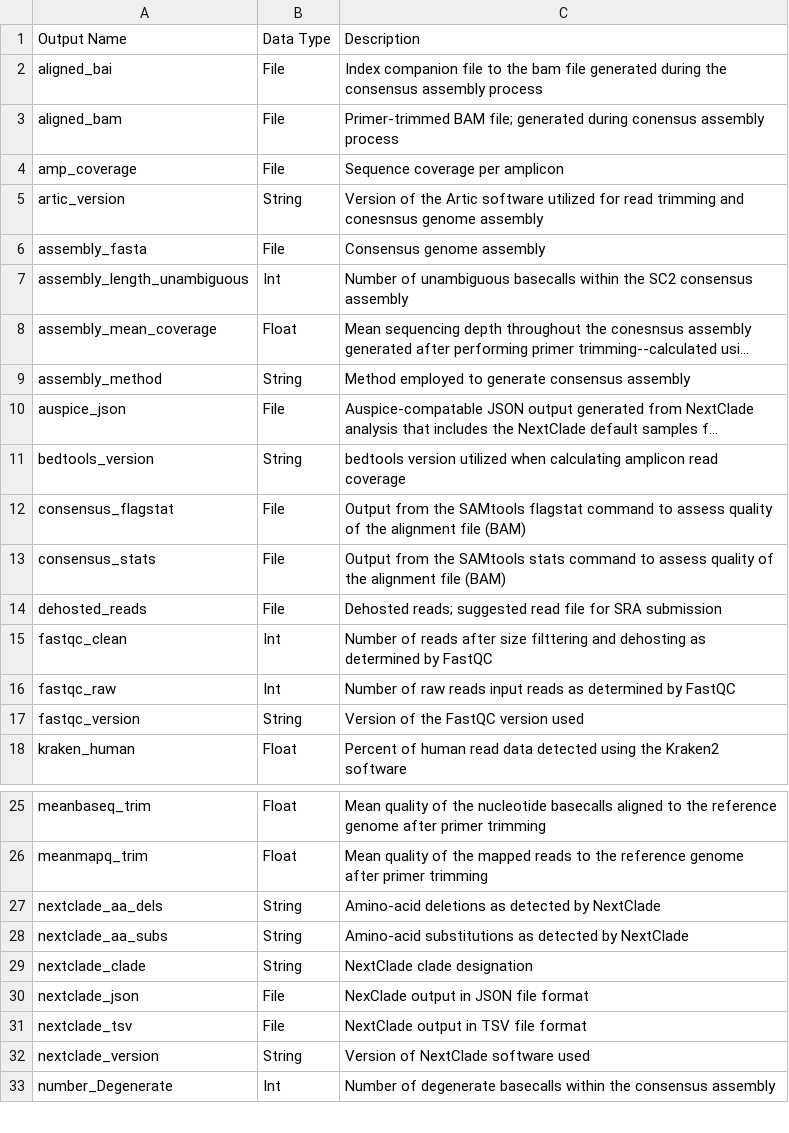
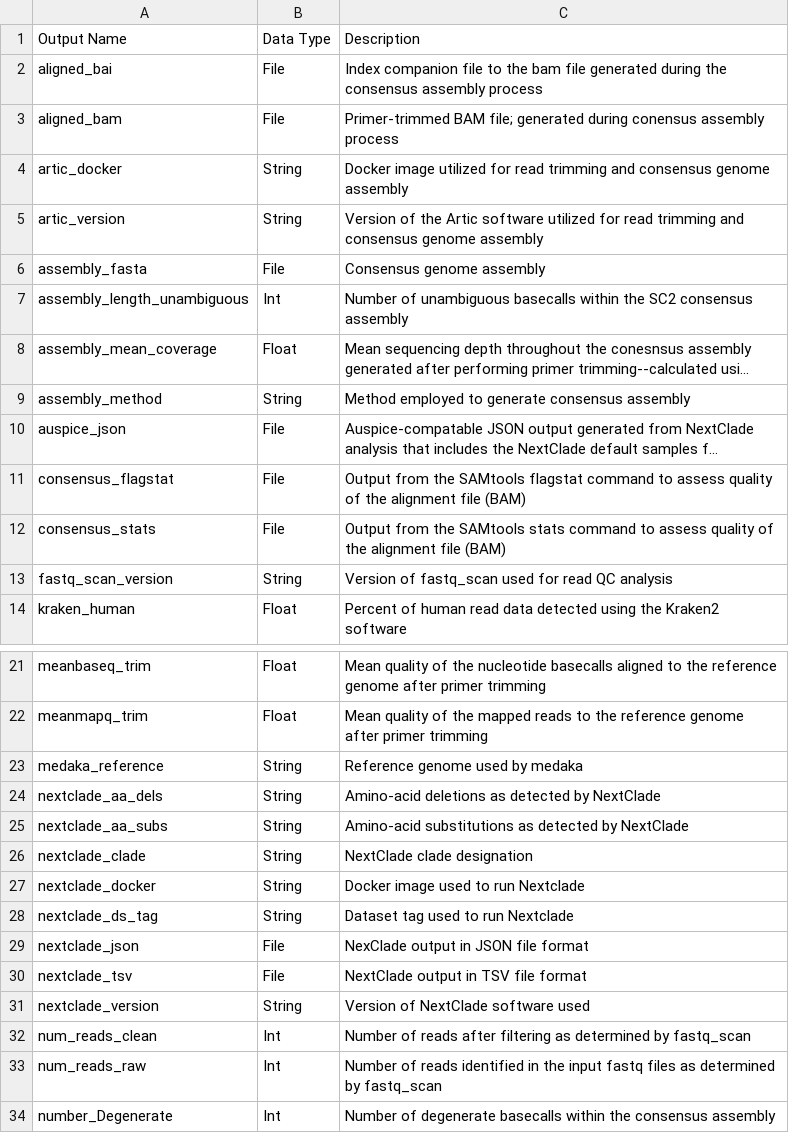
Before and after one commit to theiagen/public_health_viral_genomics, a CSV file: docs/source/tables/theiacov_workflows/theiacov_ont_outputs.csv, drawn as a sheet; only a part is shown, gaps mark what is left out; long unchanged cells end in …; removed rows and columns are numbered as before the commit, all else as after; the diff covers the shown part only; the diff names each change by its address in the sheet, - before the commit and + after, or states it on an @@ line.

Commit message:
theiacov_ont outputs

```diff
--- a/docs/source/tables/theiacov_workflows/theiacov_ont_outputs.csv
+++ b/docs/source/tables/theiacov_workflows/theiacov_ont_outputs.csv
-row 4: amp_coverage | File | Sequence coverage per amplicon
+row 4: artic_docker | String | Docker image utilized for read trimming and consensus genome assembly
-C5: …trimming and conesnsus genome assembly
+C5: …trimming and consensus genome assembly
-row 11: bedtools_version | String | bedtools version utilized when calculating amplicon read coverage
-row 14: dehosted_reads | File | Dehosted reads; suggested read file for SRA submission
-row 15: fastqc_clean | Int | Number of reads after size filttering and dehosting as determined by FastQC
-row 16: fastqc_raw | Int | Number of raw reads input reads as determined by FastQC
-A13: fastqc_version
+A13: fastq_scan_version
-C13: Version of the FastQC version used
+C13: Version of fastq_scan used for read QC analysis
+row 23: medaka_reference | String | Reference genome used by medaka
+row 27: nextclade_docker | String | Docker image used to run Nextclade
+row 28: nextclade_ds_tag | String | Dataset tag used to run Nextclade
+row 32: num_reads_clean | Int | Number of reads after filtering as determined by fastq_scan
+row 33: num_reads_raw | Int | Number of reads identified in the input fastq files as determined by fastq_scan
```
Also changed, not shown: 3 added rows and 1 removed row elsewhere in this file, docs/source/tables/theiacov_workflows/theiacov_clearlabs_outputs.csv, docs/source/tables/theiacov_workflows/theiacov_ont_optional_inputs.csv.
